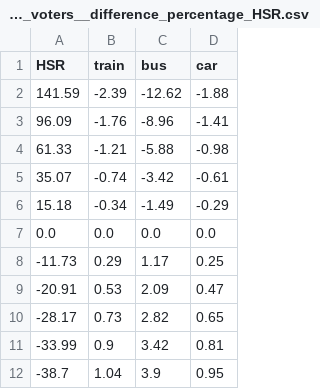
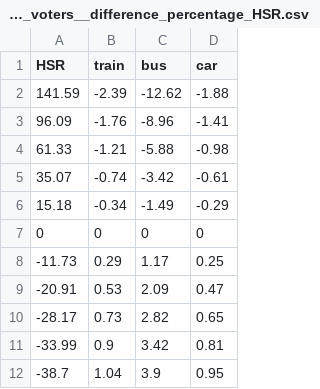
Before and after one commit to errard70101/SSQ_Election, a CSV file: results/counterfactual_n_voters__difference_percentage_HSR.csv, drawn as a sheet; removed rows and columns are numbered as before the commit, all else as after; the diff names each change by its address in the sheet, - before the commit and + after, or states it on an @@ line.

```diff
--- a/results/counterfactual_n_voters__difference_percentage_HSR.csv
+++ b/results/counterfactual_n_voters__difference_percentage_HSR.csv
-row 7: 0.0 | 0.0 | 0.0 | 0.0
+row 7: 0 | 0 | 0 | 0
```
Also changed, not shown: results/counterfactual_total_price_change.csv, 10 other files.
